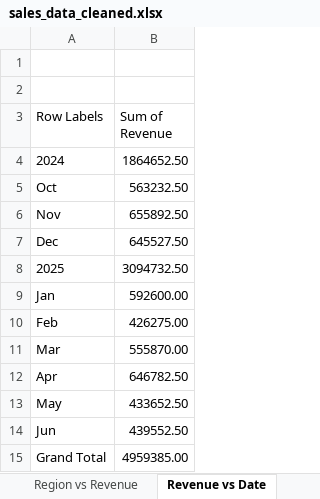
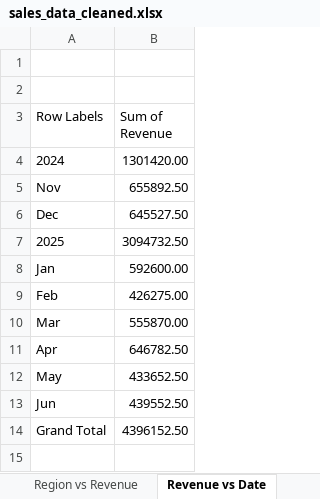
Before and after one commit to omkarbhat1995/Sales-Data-Analysis-and-Dashboard, an Excel workbook: sales_data_cleaned.xlsx, sheet Revenue vs Date, drawn as a sheet; values as stored, in another font and other column widths than the file's, no borders; charts and pictures not drawn; removed rows and columns are numbered as before the commit, all else as after; the diff names each change by its address in the sheet, - before the commit and + after, or states it on an @@ line.

```diff
--- a/sales_data_cleaned.xlsx (sheet Revenue vs Date)
+++ b/sales_data_cleaned.xlsx (sheet Revenue vs Date)
-B4 (Sum of Revenue): 1864652.50
+B4 (Sum of Revenue): 1301420.00
-row 5: Oct | 563232.50
-B14 (Sum of Revenue): 4959385.00
+B14 (Sum of Revenue): 4396152.50
```
Also changed, not shown: sheet Product vs Revenue, sheet Discount vs Revenue, sheet Region vs Revenue, sheet Category vs Revenue, sheet Dashboard, charts or pictures.
